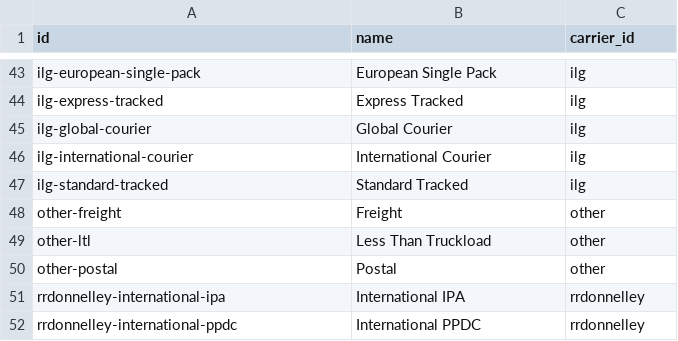
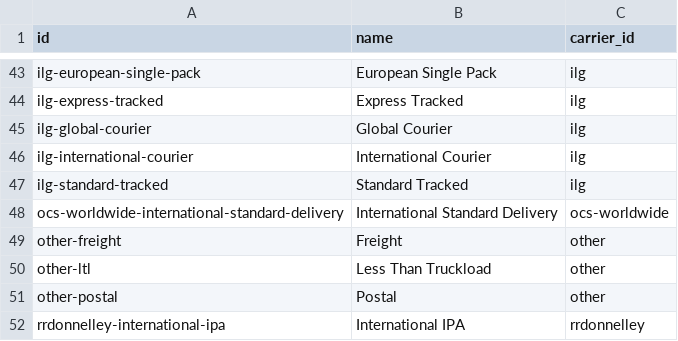
Before and after one commit to flowcommerce/json-reference, a CSV file: data/original/carrier-services.csv, drawn as a sheet; only a part is shown, gaps mark what is left out; the shorter side is filled out with more unchanged rows; the diff names each change by its address in the sheet, - before the commit and + after, or states it on an @@ line.

Commit message:
CORE-3396: Add OCS Worldwide carrier and International Standard service

```diff
--- a/data/original/carrier-services.csv
+++ b/data/original/carrier-services.csv
+row 48: ocs-worldwide-international-standard-delivery | International Standard Delivery | ocs-worldwide
```
Also changed, not shown: data/original/carriers.csv, 4 other files.
